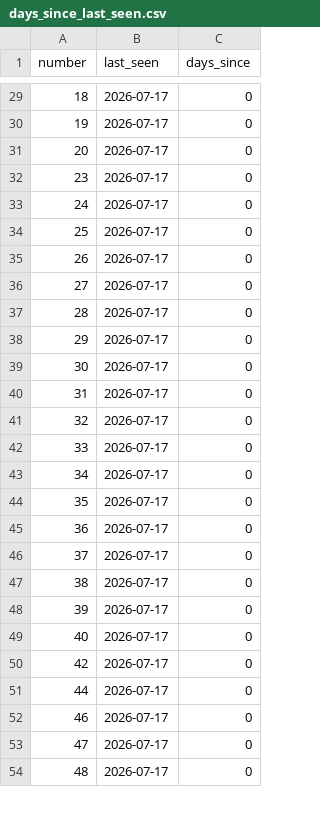
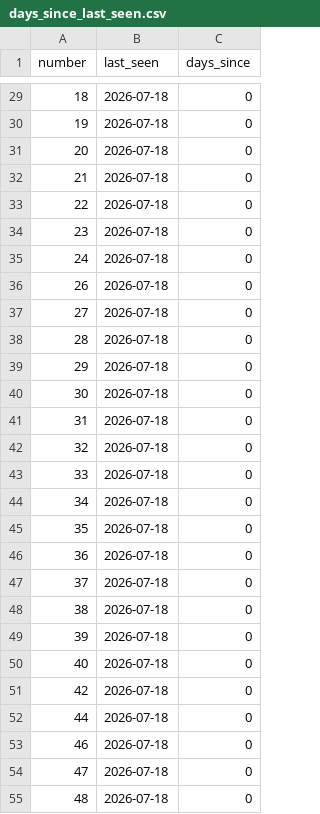
Before and after one commit to kina2711/vn-lottery-xsmb, a CSV file: data/reports/days_since_last_seen.csv, drawn as a sheet; only a part is shown, gaps mark what is left out; the diff covers the shown part only.

```diff
--- a/data/reports/days_since_last_seen.csv
+++ b/data/reports/days_since_last_seen.csv
@@ -29,26 +29,27 @@ number,last_seen,days_since
-18,2026-07-17,0
-19,2026-07-17,0
-20,2026-07-17,0
-23,2026-07-17,0
-24,2026-07-17,0
-25,2026-07-17,0
-26,2026-07-17,0
-27,2026-07-17,0
-28,2026-07-17,0
-29,2026-07-17,0
-30,2026-07-17,0
-31,2026-07-17,0
-32,2026-07-17,0
-33,2026-07-17,0
-34,2026-07-17,0
-35,2026-07-17,0
-36,2026-07-17,0
-37,2026-07-17,0
-38,2026-07-17,0
-39,2026-07-17,0
-40,2026-07-17,0
-42,2026-07-17,0
-44,2026-07-17,0
-46,2026-07-17,0
-47,2026-07-17,0
-48,2026-07-17,0
+18,2026-07-18,0
+19,2026-07-18,0
+20,2026-07-18,0
+21,2026-07-18,0
+22,2026-07-18,0
+23,2026-07-18,0
+24,2026-07-18,0
+26,2026-07-18,0
+27,2026-07-18,0
+28,2026-07-18,0
+29,2026-07-18,0
+30,2026-07-18,0
+31,2026-07-18,0
+32,2026-07-18,0
+33,2026-07-18,0
+34,2026-07-18,0
+35,2026-07-18,0
+36,2026-07-18,0
+37,2026-07-18,0
+38,2026-07-18,0
+39,2026-07-18,0
+40,2026-07-18,0
+42,2026-07-18,0
+44,2026-07-18,0
+46,2026-07-18,0
+47,2026-07-18,0
+48,2026-07-18,0
```
Also changed, not shown: 6 added rows, 6 removed rows and 65 edited cells elsewhere in this file, data/processed/draws.csv, data/reports/frequency.csv, 10 other files.
